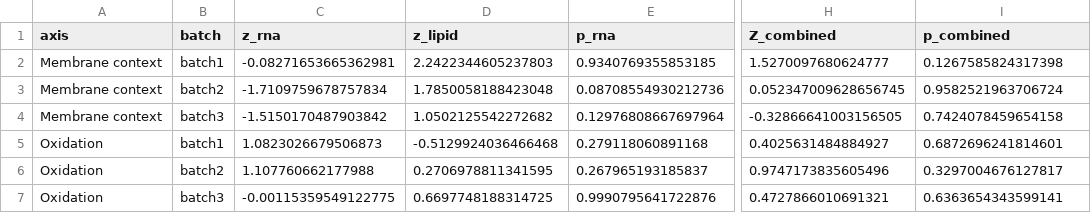
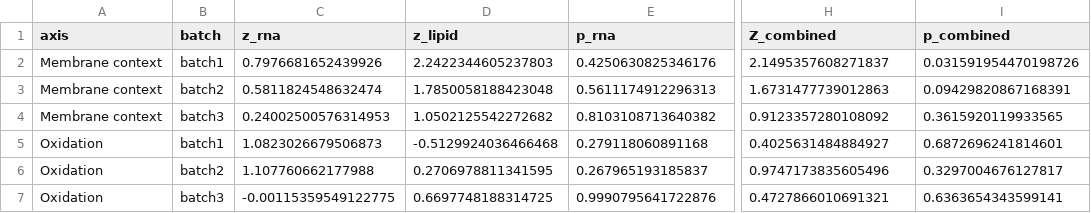
Before and after one commit to gbm19950414-ux/Multi-omics-Analysis-Pipeline, a TSV file: results/multiomics/tables/multiomics_axis_Z_per_batch.tsv, drawn as a sheet; only a part is shown, gaps mark what is left out; the diff names each change by its address in the sheet, - before the commit and + after, or states it on an @@ line.

```diff
--- a/results/multiomics/tables/multiomics_axis_Z_per_batch.tsv
+++ b/results/multiomics/tables/multiomics_axis_Z_per_batch.tsv
-C2 (z_rna): -0.08271653665362981
+C2 (z_rna): 0.7976681652439926
-E2 (p_rna): 0.9340769355853185
+E2 (p_rna): 0.4250630825346176
-H2 (Z_combined): 1.5270097680624777
+H2 (Z_combined): 2.1495357608271837
-I2 (p_combined): 0.1267585824317398
+I2 (p_combined): 0.031591954470198726
-C3 (z_rna): -1.7109759678757834
+C3 (z_rna): 0.5811824548632474
-E3 (p_rna): 0.08708554930212736
+E3 (p_rna): 0.5611174912296313
-H3 (Z_combined): 0.052347009628656745
+H3 (Z_combined): 1.6731477739012863
-I3 (p_combined): 0.9582521963706724
+I3 (p_combined): 0.09429820867168391
-C4 (z_rna): -1.5150170487903842
+C4 (z_rna): 0.24002500576314953
-E4 (p_rna): 0.12976808667697964
+E4 (p_rna): 0.8103108713640382
-H4 (Z_combined): -0.32866641003156505
+H4 (Z_combined): 0.9123357280108092
-I4 (p_combined): 0.7424078459654158
+I4 (p_combined): 0.3615920119933565
```
Also changed, not shown: results/figs/figure_6_f_all_stats.tsv, results/multiomics/tables/multiomics_axis_Z_overall.tsv, 49 other files.
